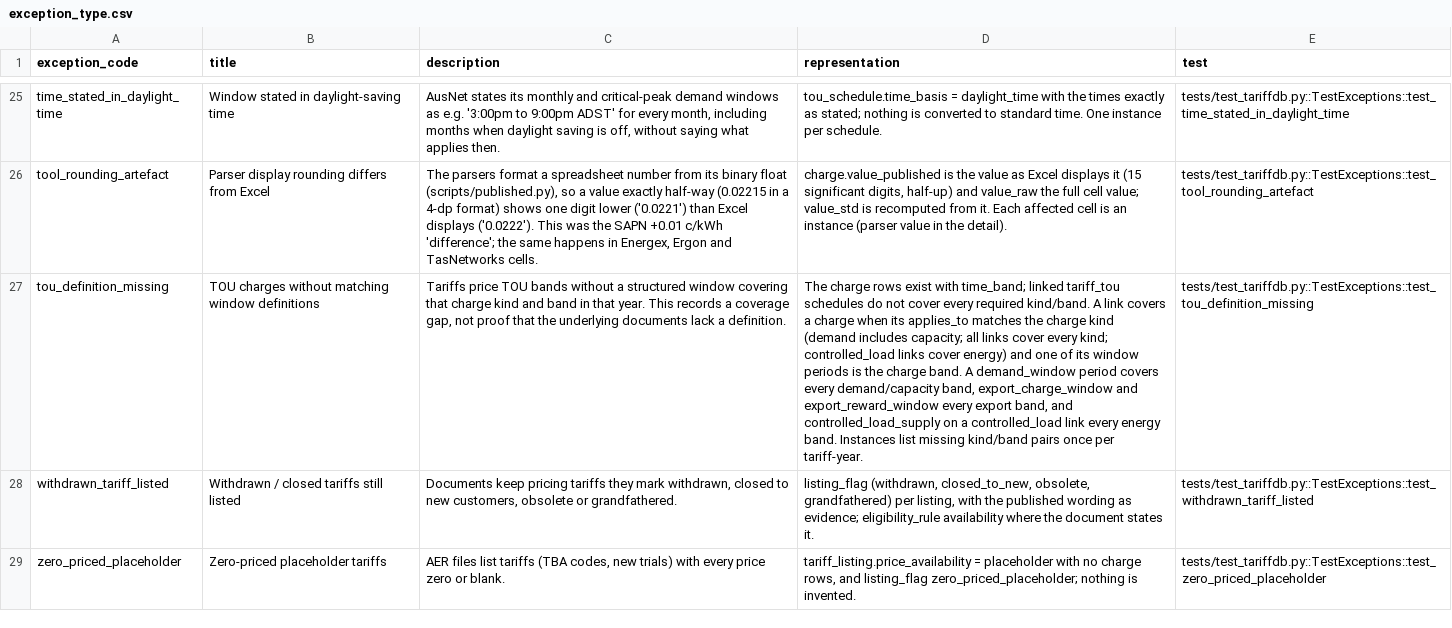
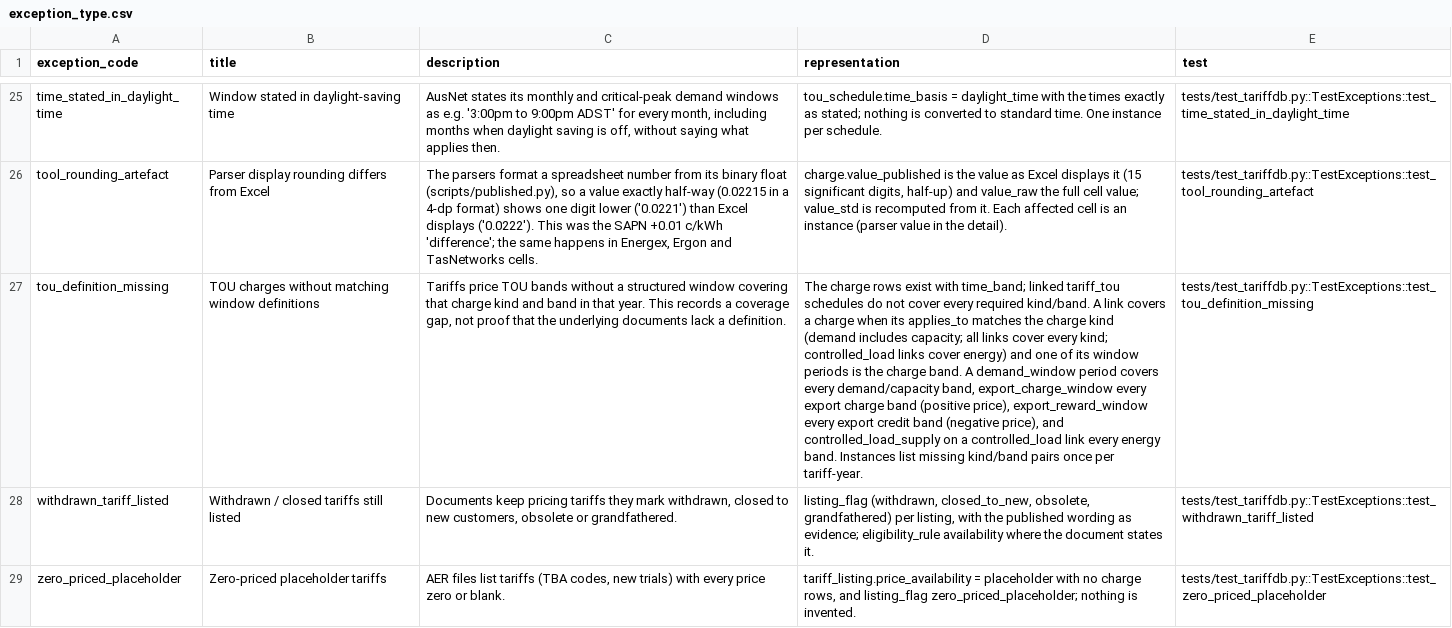
Before and after one commit to yehezkieled/standardise_network_tariff_tables, a CSV file: data/tariffdb/tables/exception_type.csv, drawn as a sheet; only a part is shown, gaps mark what is left out; the diff names each change by its address in the sheet, - before the commit and + after, or states it on an @@ line.

```diff
--- a/data/tariffdb/tables/exception_type.csv
+++ b/data/tariffdb/tables/exception_type.csv
-D27 (representation): …band, export_charge_window and export_reward_window every export band, and controlled_load_supply…
+D27 (representation): …band, export_charge_window every export charge band (positive price), export_reward_window every export credit band (negative price), and controlled_load_supply…
```
Also changed, not shown: data/tariffdb/tables/exception_instance.csv, 4 other files.
